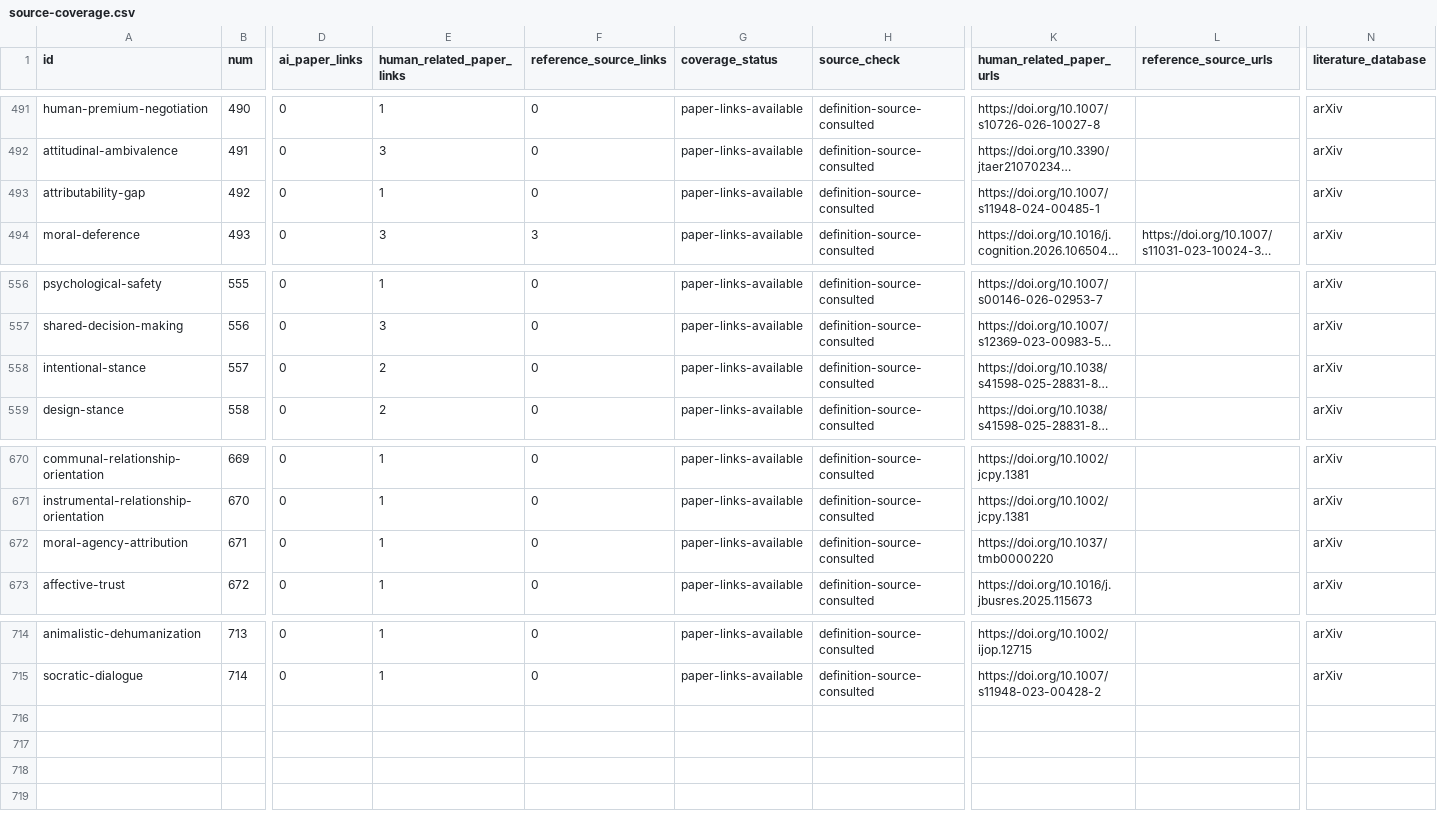
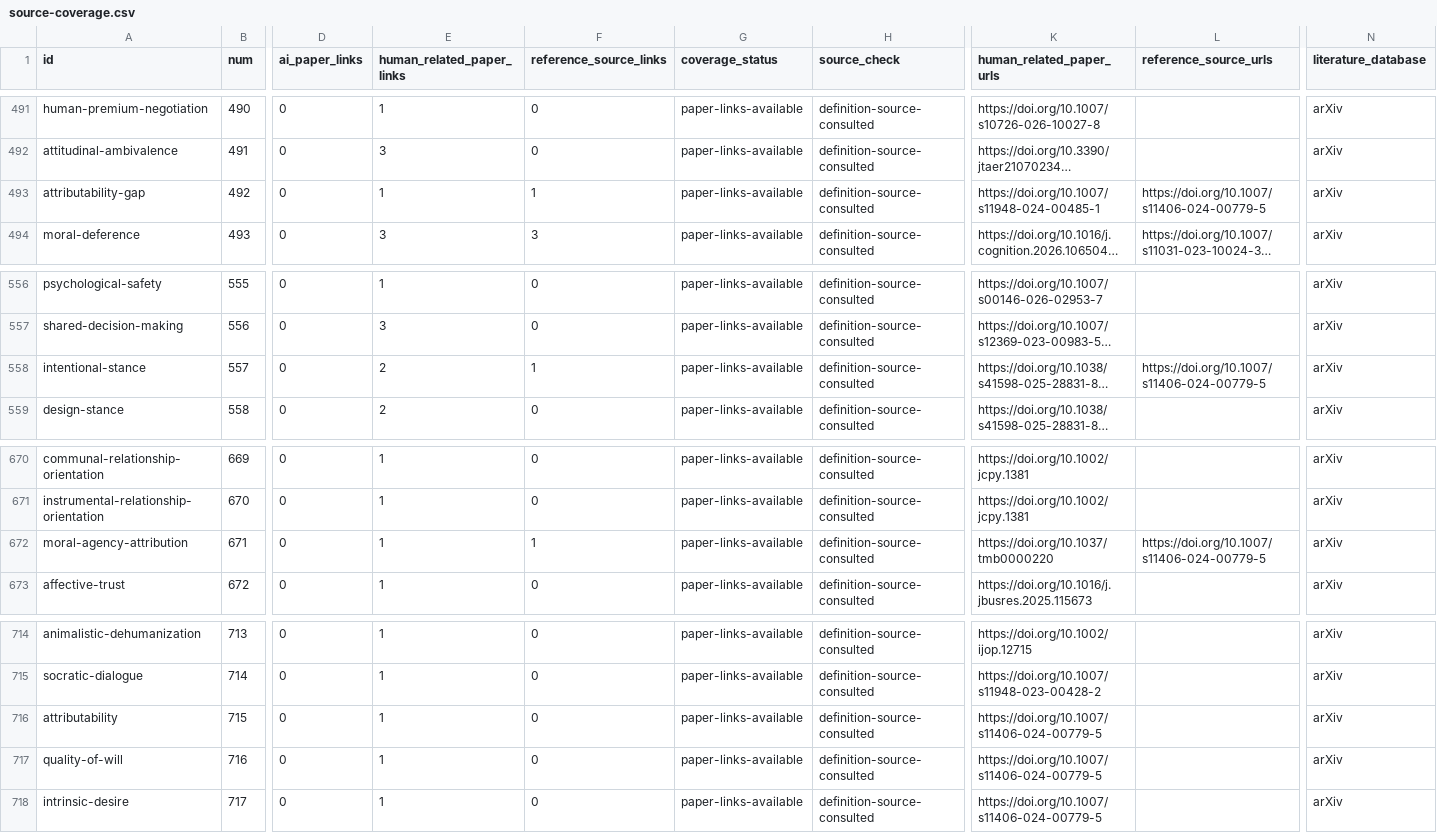
Before and after one commit to danlex/ethicalhive, a CSV file: docs/source-coverage.csv, drawn as a sheet; only a part is shown, gaps mark what is left out; long unchanged cells end in …; rows hold the shown columns only; the diff names each change by its address in the sheet, - before the commit and + after, or states it on an @@ line.

Commit message:
Review PDF 215: attributability, quality of will and intrinsic desire

```diff
--- a/docs/source-coverage.csv
+++ b/docs/source-coverage.csv
-F493 (reference_source_links): 0
+F493 (reference_source_links): 1
-L493 (reference_source_urls): (empty)
+L493 (reference_source_urls): https://doi.org/10.1007/s11406-024-00779-5
-F558 (reference_source_links): 0
+F558 (reference_source_links): 1
-L558 (reference_source_urls): (empty)
+L558 (reference_source_urls): https://doi.org/10.1007/s11406-024-00779-5
-F672 (reference_source_links): 0
+F672 (reference_source_links): 1
-L672 (reference_source_urls): (empty)
+L672 (reference_source_urls): https://doi.org/10.1007/s11406-024-00779-5
+row 716: attributability | 715 | 0 | 1 | 0 | paper-links-available | definition-source-consulted | https://doi.org/10.1007/s11406-024-00779-5 |  | arXiv
+row 717: quality-of-will | 716 | 0 | 1 | 0 | paper-links-available | definition-source-consulted | https://doi.org/10.1007/s11406-024-00779-5 |  | arXiv
+row 718: intrinsic-desire | 717 | 0 | 1 | 0 | paper-links-available | definition-source-consulted | https://doi.org/10.1007/s11406-024-00779-5 |  | arXiv
```
Also changed, not shown: 15 other files.
